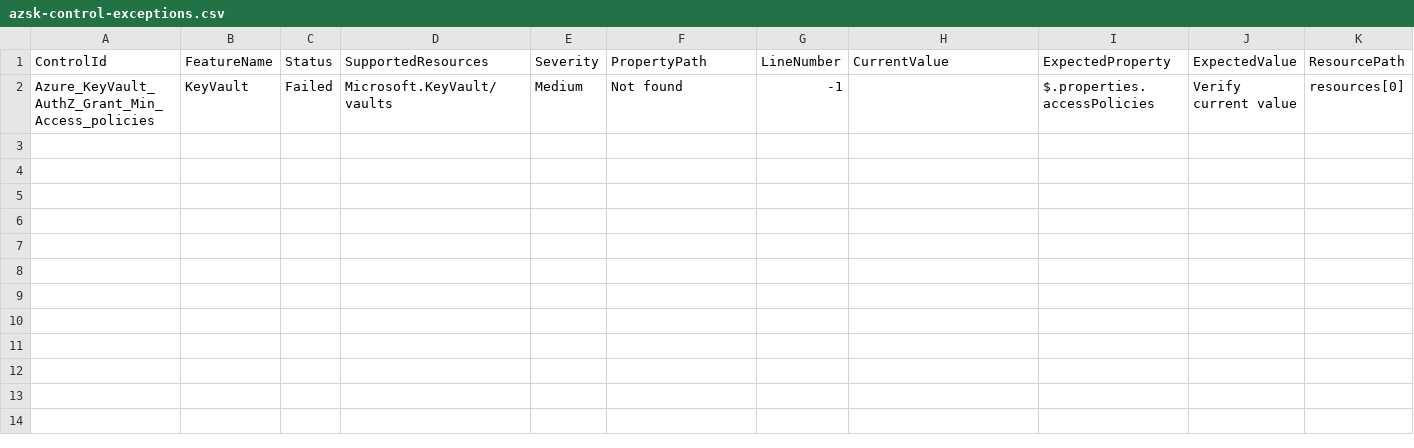
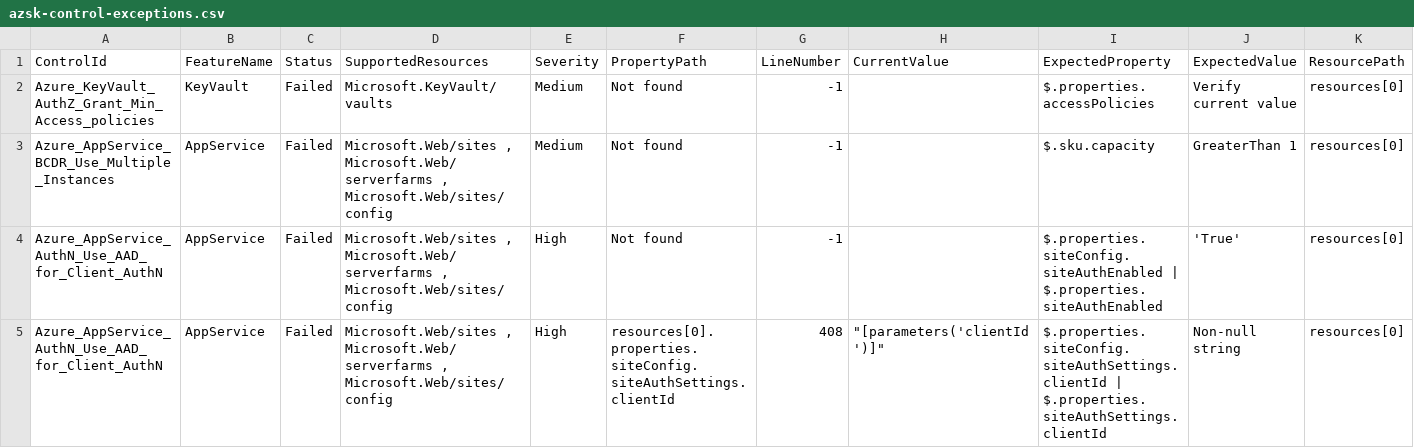
Before and after one commit to JamieTaffurelli/cloud-builder, a CSV file: azsk-control-exceptions.csv, drawn as a sheet; only a part is shown; rows hold the shown columns only; the diff names each change by its address in the sheet, - before the commit and + after, or states it on an @@ line.

Commit message:
added app service azsk exceptions

```diff
--- a/azsk-control-exceptions.csv
+++ b/azsk-control-exceptions.csv
+row 3: Azure_AppService_BCDR_Use_Multiple_Instances | AppService | Failed | Microsoft.Web/sites , Microsoft.Web/serverfarms , Microsoft.Web/sites/config | Medium | Not found | -1 |  | $.sku.capacity | GreaterThan 1 | resources[0]
+row 4: Azure_AppService_AuthN_Use_AAD_for_Client_AuthN | AppService | Failed | Microsoft.Web/sites , Microsoft.Web/serverfarms , Microsoft.Web/sites/config | High | Not found | -1 |  | $.properties.siteConfig.siteAuthEnabled | $.properties.siteAuthEnabled | 'True' | resources[0]
+row 5: Azure_AppService_AuthN_Use_AAD_for_Client_AuthN | AppService | Failed | Microsoft.Web/sites , Microsoft.Web/serverfarms , Microsoft.Web/sites/config | High | resources[0].properties.siteConfig.siteAuthSettings.clientId | 408 | "[parameters('clientId')]" | $.properties.siteConfig.siteAuthSettings.clientId | $.properties.siteAuthSettings.clientId | Non-null string | resources[0]
```
Also changed, not shown: 2 other files.
